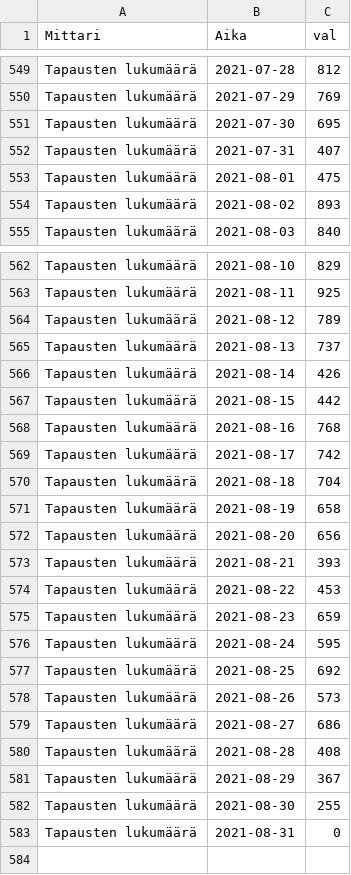
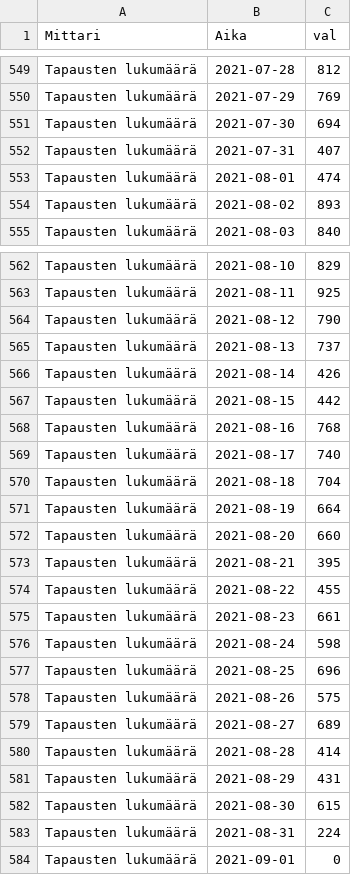
Before and after one commit to ahnl/covid-19.fi, a CSV file: data/daily.csv, drawn as a sheet; only a part is shown, gaps mark what is left out.

```diff
--- a/data/daily.csv
+++ b/data/daily.csv
@@ -550,5 +550,5 @@ Tapausten lukumäärä;2021-07-28;812
 Tapausten lukumäärä;2021-07-29;769
-Tapausten lukumäärä;2021-07-30;695
+Tapausten lukumäärä;2021-07-30;694
 Tapausten lukumäärä;2021-07-31;407
-Tapausten lukumäärä;2021-08-01;475
+Tapausten lukumäärä;2021-08-01;474
 Tapausten lukumäärä;2021-08-02;893
@@ -563,3 +563,3 @@ Tapausten lukumäärä;2021-08-10;829
 Tapausten lukumäärä;2021-08-11;925
-Tapausten lukumäärä;2021-08-12;789
+Tapausten lukumäärä;2021-08-12;790
 Tapausten lukumäärä;2021-08-13;737
@@ -568,16 +568,17 @@ Tapausten lukumäärä;2021-08-15;442
 Tapausten lukumäärä;2021-08-16;768
-Tapausten lukumäärä;2021-08-17;742
+Tapausten lukumäärä;2021-08-17;740
 Tapausten lukumäärä;2021-08-18;704
-Tapausten lukumäärä;2021-08-19;658
-Tapausten lukumäärä;2021-08-20;656
-Tapausten lukumäärä;2021-08-21;393
-Tapausten lukumäärä;2021-08-22;453
-Tapausten lukumäärä;2021-08-23;659
-Tapausten lukumäärä;2021-08-24;595
-Tapausten lukumäärä;2021-08-25;692
-Tapausten lukumäärä;2021-08-26;573
-Tapausten lukumäärä;2021-08-27;686
-Tapausten lukumäärä;2021-08-28;408
-Tapausten lukumäärä;2021-08-29;367
-Tapausten lukumäärä;2021-08-30;255
-Tapausten lukumäärä;2021-08-31;0
+Tapausten lukumäärä;2021-08-19;664
+Tapausten lukumäärä;2021-08-20;660
+Tapausten lukumäärä;2021-08-21;395
+Tapausten lukumäärä;2021-08-22;455
+Tapausten lukumäärä;2021-08-23;661
+Tapausten lukumäärä;2021-08-24;598
+Tapausten lukumäärä;2021-08-25;696
+Tapausten lukumäärä;2021-08-26;575
+Tapausten lukumäärä;2021-08-27;689
+Tapausten lukumäärä;2021-08-28;414
+Tapausten lukumäärä;2021-08-29;431
+Tapausten lukumäärä;2021-08-30;615
+Tapausten lukumäärä;2021-08-31;224
+Tapausten lukumäärä;2021-09-01;0
```
Also changed, not shown: data/regional.csv.
